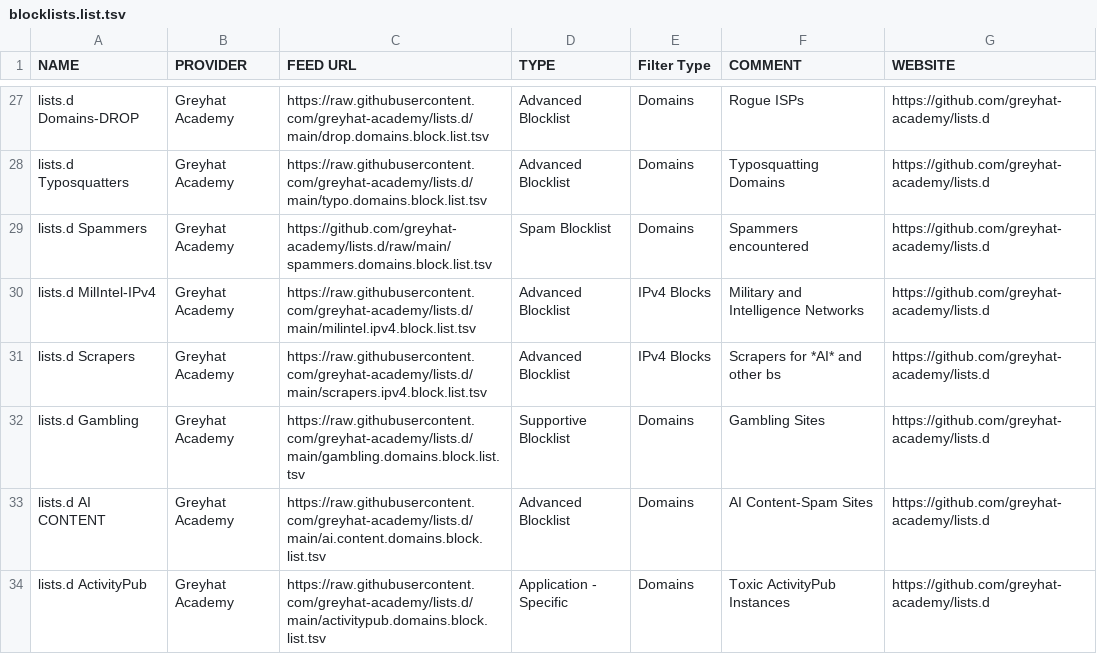
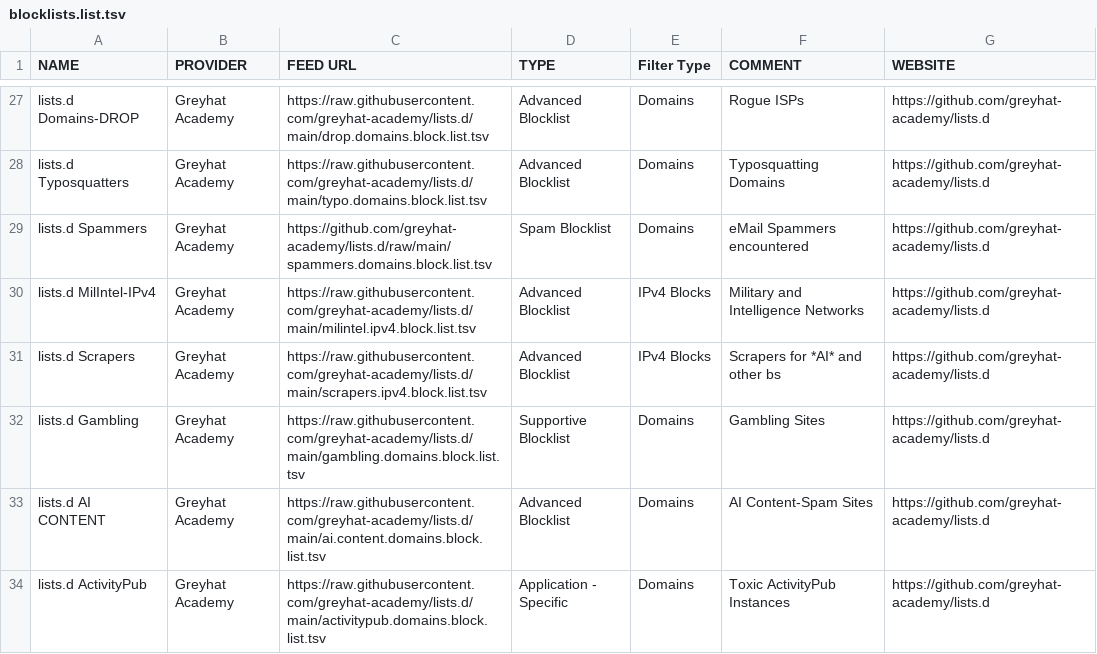
Before and after one commit to greyhat-academy/lists.d, a TSV file: blocklists.list.tsv, drawn as a sheet; only a part is shown, gaps mark what is left out.

Commit message:
Fixed minor typo in blocklists.list.tsv and added eid.devices.list.tsv and iccid.devices.list.tsv to README.md
Signed-off-by: kkarhan <kevin@karhan.guru>

```diff
--- a/blocklists.list.tsv
+++ b/blocklists.list.tsv
@@ -28,3 +28,3 @@ lists.d Domains-DROP	Greyhat Academy	https://raw.githubusercontent.com/greyhat-a
 lists.d Typosquatters	Greyhat Academy	https://raw.githubusercontent.com/greyhat-academy/lists.d/main/typo.domains.block.list.tsv	Advanced Blocklist	Domains	Typosquatting Domains	https://github.com/greyhat-academy/lists.d
-lists.d Spammers	Greyhat Academy	https://github.com/greyhat-academy/lists.d/raw/main/spammers.domains.block.list.tsv	Spam Blocklist	Domains	Spammers encountered	https://github.com/greyhat-academy/lists.d
+lists.d Spammers	Greyhat Academy	https://github.com/greyhat-academy/lists.d/raw/main/spammers.domains.block.list.tsv	Spam Blocklist	Domains	eMail Spammers encountered	https://github.com/greyhat-academy/lists.d
 lists.d MilIntel-IPv4	Greyhat Academy	https://raw.githubusercontent.com/greyhat-academy/lists.d/main/milintel.ipv4.block.list.tsv	Advanced Blocklist	IPv4 Blocks	Military and Intelligence Networks	https://github.com/greyhat-academy/lists.d
```
Also changed, not shown: 1 other file.
